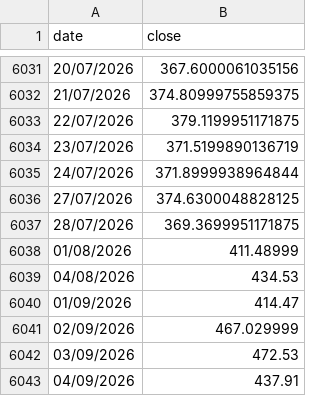
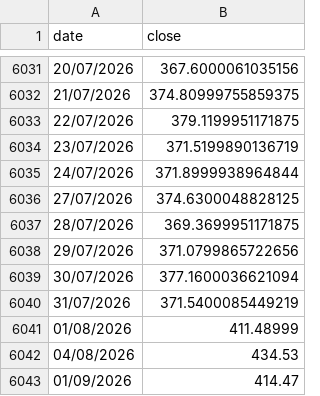
Before and after one commit to gvisentin-beep/pigro-gloob, a CSV file: data/gold.csv, drawn as a sheet; only a part is shown, gaps mark what is left out; the shorter side is filled out with more unchanged rows; the diff names each change by its address in the sheet, - before the commit and + after, or states it on an @@ line.

```diff
--- a/data/gold.csv
+++ b/data/gold.csv
+row 6038: 29/07/2026 | 371.0799865722656
+row 6039: 30/07/2026 | 377.1600036621094
+row 6040: 31/07/2026 | 371.5400085449219
```
Also changed, not shown: data/mib.csv, data/sp500.csv, 9 other files.
